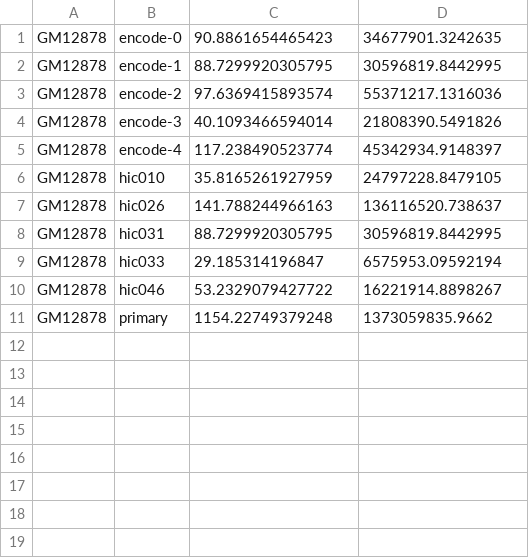
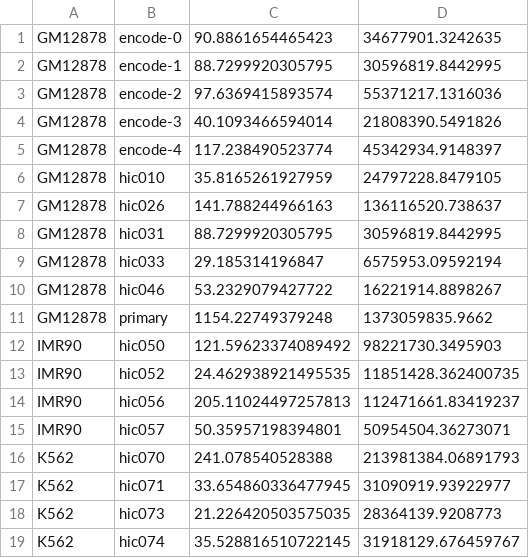
Before and after one commit to rsinghlab/GrapHiC, a CSV file: dataset_stats.csv, drawn as a sheet; the diff names each change by its address in the sheet, - before the commit and + after, or states it on an @@ line.

```diff
--- a/dataset_stats.csv
+++ b/dataset_stats.csv
+row 12: IMR90 | hic050 | 121.59623374089492 | 98221730.3495903
+row 13: IMR90 | hic052 | 24.462938921495535 | 11851428.362400735
+row 14: IMR90 | hic056 | 205.11024497257813 | 112471661.83419237
+row 15: IMR90 | hic057 | 50.35957198394801 | 50954504.36273071
+row 16: K562 | hic070 | 241.078540528388 | 213981384.06891793
+row 17: K562 | hic071 | 33.654860336477945 | 31090919.93922977
+row 18: K562 | hic073 | 21.226420503575035 | 28364139.9208773
+row 19: K562 | hic074 | 35.528816510722145 | 31918129.676459767
```
Also changed, not shown: 8 other files.
